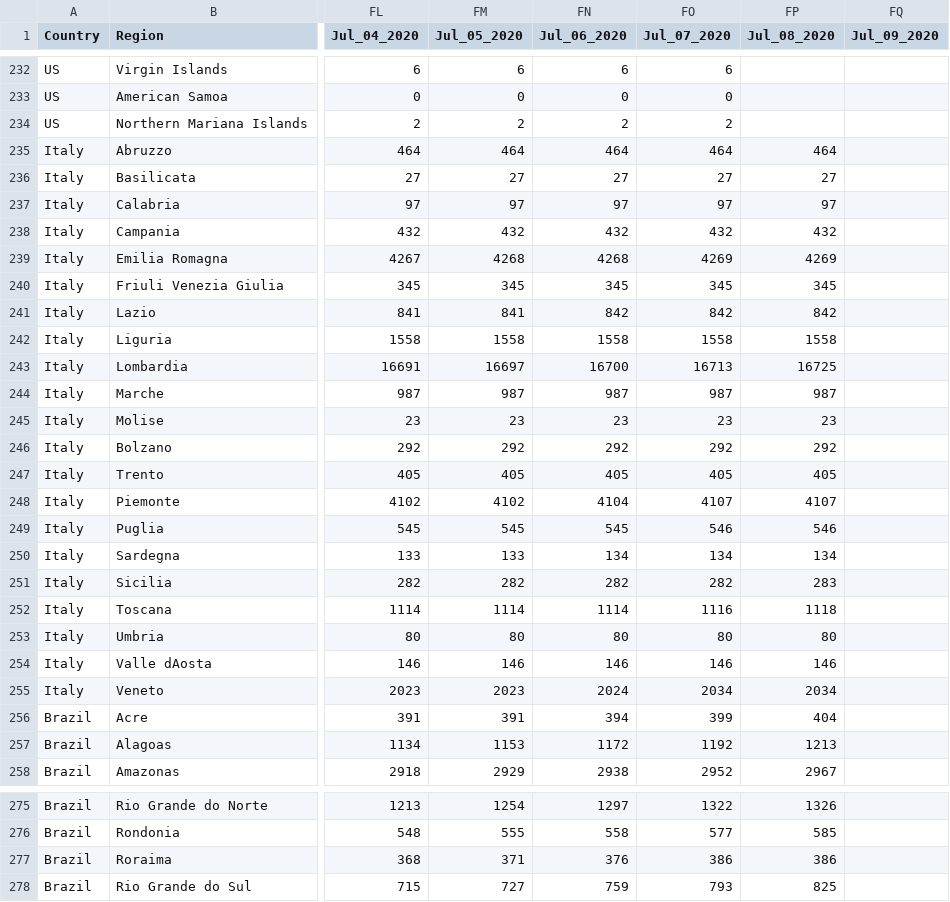
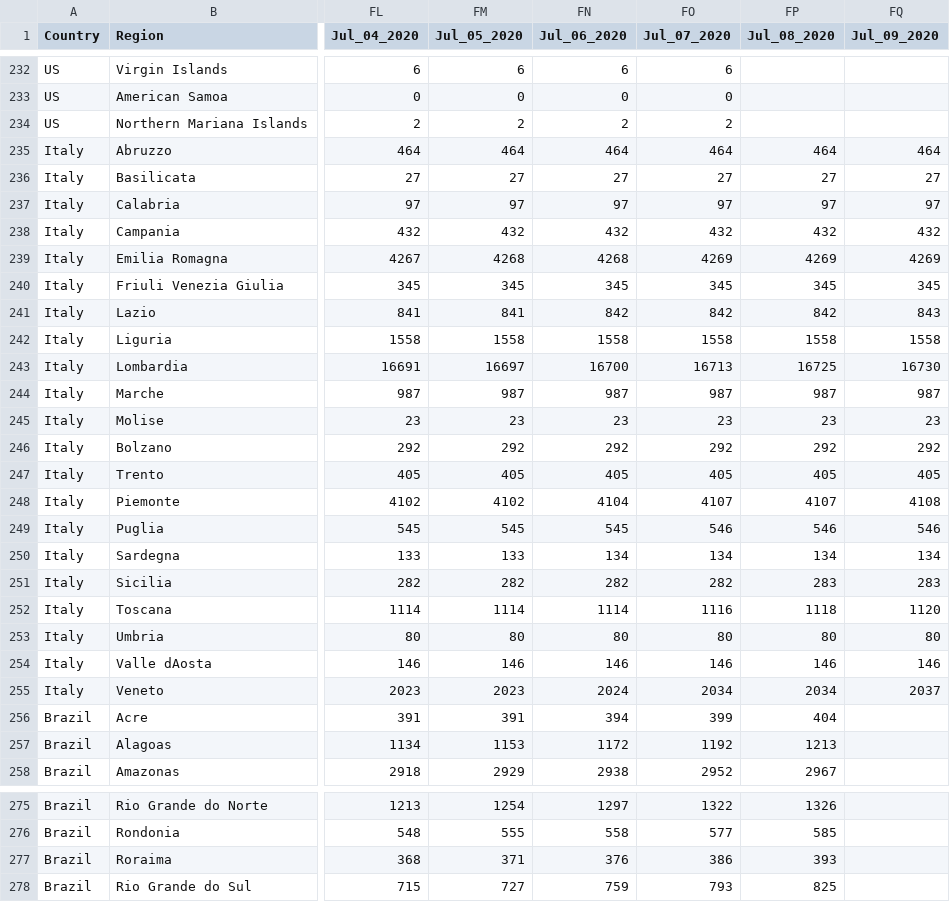
Before and after one commit to yuval-harpaz/covid-19-israel-matlab, a CSV file: data/regions.csv, drawn as a sheet; only a part is shown, gaps mark what is left out; the diff names each change by its address in the sheet, - before the commit and + after, or states it on an @@ line.

```diff
--- a/data/regions.csv
+++ b/data/regions.csv
-FQ235 (Jul_09_2020): (empty)
+FQ235 (Jul_09_2020): 464
-FQ236 (Jul_09_2020): (empty)
+FQ236 (Jul_09_2020): 27
-FQ237 (Jul_09_2020): (empty)
+FQ237 (Jul_09_2020): 97
-FQ238 (Jul_09_2020): (empty)
+FQ238 (Jul_09_2020): 432
-FQ239 (Jul_09_2020): (empty)
+FQ239 (Jul_09_2020): 4269
-FQ240 (Jul_09_2020): (empty)
+FQ240 (Jul_09_2020): 345
-FQ241 (Jul_09_2020): (empty)
+FQ241 (Jul_09_2020): 843
-FQ242 (Jul_09_2020): (empty)
+FQ242 (Jul_09_2020): 1558
-FQ243 (Jul_09_2020): (empty)
+FQ243 (Jul_09_2020): 16730
-FQ244 (Jul_09_2020): (empty)
+FQ244 (Jul_09_2020): 987
-FQ245 (Jul_09_2020): (empty)
+FQ245 (Jul_09_2020): 23
-FQ246 (Jul_09_2020): (empty)
+FQ246 (Jul_09_2020): 292
-FQ247 (Jul_09_2020): (empty)
+FQ247 (Jul_09_2020): 405
-FQ248 (Jul_09_2020): (empty)
+FQ248 (Jul_09_2020): 4108
-FQ249 (Jul_09_2020): (empty)
+FQ249 (Jul_09_2020): 546
-FQ250 (Jul_09_2020): (empty)
+FQ250 (Jul_09_2020): 134
-FQ251 (Jul_09_2020): (empty)
+FQ251 (Jul_09_2020): 283
-FQ252 (Jul_09_2020): (empty)
+FQ252 (Jul_09_2020): 1120
-FQ253 (Jul_09_2020): (empty)
+FQ253 (Jul_09_2020): 80
-FQ254 (Jul_09_2020): (empty)
+FQ254 (Jul_09_2020): 146
-FQ255 (Jul_09_2020): (empty)
+FQ255 (Jul_09_2020): 2037
-FP277 (Jul_08_2020): 386
+FP277 (Jul_08_2020): 393
```
Also changed, not shown: 7 other files.
